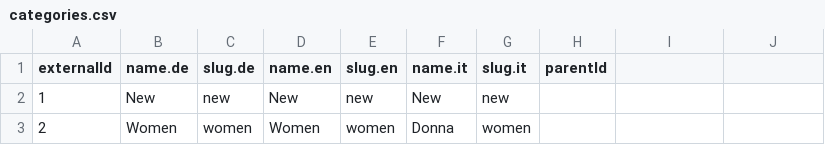
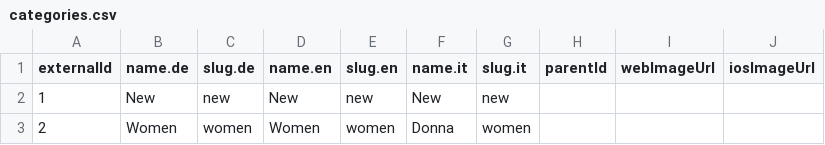
Before and after one commit to commercetools/commercetools-sunrise-data, a CSV file: categories/categories.csv, drawn as a sheet; only a part is shown; the diff names each change by its address in the sheet, - before the commit and + after, or states it on an @@ line.

```diff
--- a/categories/categories.csv
+++ b/categories/categories.csv
-I1: (empty)
+I1: webImageUrl
-J1: (empty)
+J1: iosImageUrl
```
Also changed, not shown: 3 other files.
